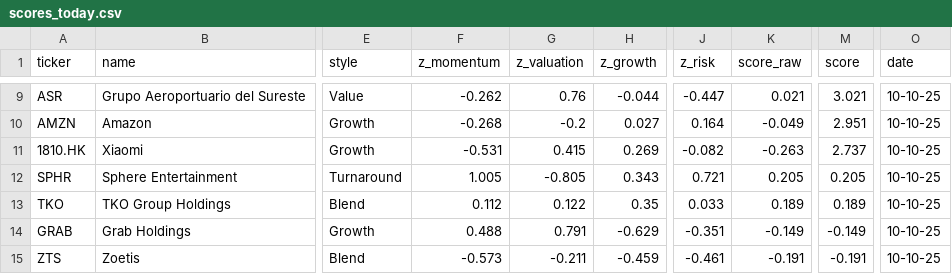
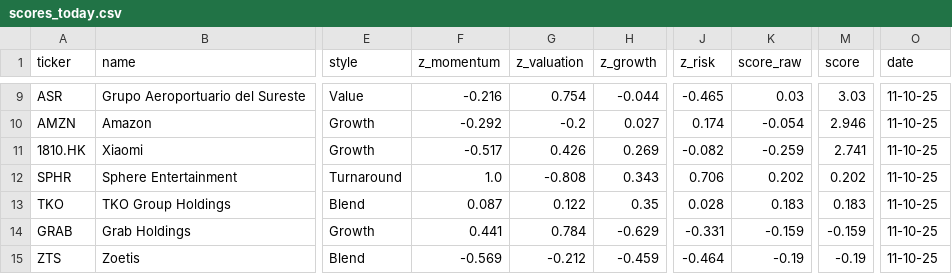
Before and after one commit to max72loop/MyTrader, a CSV file: data/scores_today.csv, drawn as a sheet; only a part is shown, gaps mark what is left out; the diff covers the shown part only; the diff names each change by its address in the sheet, - before the commit and + after, or states it on an @@ line.

```diff
--- a/data/scores_today.csv
+++ b/data/scores_today.csv
-F9 (z_momentum): -0.262
+F9 (z_momentum): -0.216
-G9 (z_valuation): 0.76
+G9 (z_valuation): 0.754
-J9 (z_risk): -0.447
+J9 (z_risk): -0.465
-K9 (score_raw): 0.021
+K9 (score_raw): 0.03
-M9 (score): 3.021
+M9 (score): 3.03
-O9:O15 (date): 10-10-25
+O9:O15 (date): 11-10-25
-F10 (z_momentum): -0.268
+F10 (z_momentum): -0.292
-J10 (z_risk): 0.164
+J10 (z_risk): 0.174
-K10 (score_raw): -0.049
+K10 (score_raw): -0.054
-M10 (score): 2.951
+M10 (score): 2.946
-F11 (z_momentum): -0.531
+F11 (z_momentum): -0.517
-G11 (z_valuation): 0.415
+G11 (z_valuation): 0.426
-K11 (score_raw): -0.263
+K11 (score_raw): -0.259
-M11 (score): 2.737
+M11 (score): 2.741
-F12 (z_momentum): 1.005
+F12 (z_momentum): 1.0
-G12 (z_valuation): -0.805
+G12 (z_valuation): -0.808
-J12 (z_risk): 0.721
+J12 (z_risk): 0.706
-K12 (score_raw): 0.205
+K12 (score_raw): 0.202
-M12 (score): 0.205
+M12 (score): 0.202
-F13 (z_momentum): 0.112
+F13 (z_momentum): 0.087
-J13 (z_risk): 0.033
+J13 (z_risk): 0.028
-K13 (score_raw): 0.189
+K13 (score_raw): 0.183
-M13 (score): 0.189
+M13 (score): 0.183
-F14 (z_momentum): 0.488
+F14 (z_momentum): 0.441
-G14 (z_valuation): 0.791
+G14 (z_valuation): 0.784
-J14 (z_risk): -0.351
+J14 (z_risk): -0.331
-K14 (score_raw): -0.149
+K14 (score_raw): -0.159
-M14 (score): -0.149
+M14 (score): -0.159
-F15 (z_momentum): -0.573
+F15 (z_momentum): -0.569
-G15 (z_valuation): -0.211
+G15 (z_valuation): -0.212
-J15 (z_risk): -0.461
+J15 (z_risk): -0.464
-K15 (score_raw): -0.191
+K15 (score_raw): -0.19
-M15 (score): -0.191
+M15 (score): -0.19
```
Also changed, not shown: 69 edited cells elsewhere in this file, data/scores_history.csv, 12 other files.
